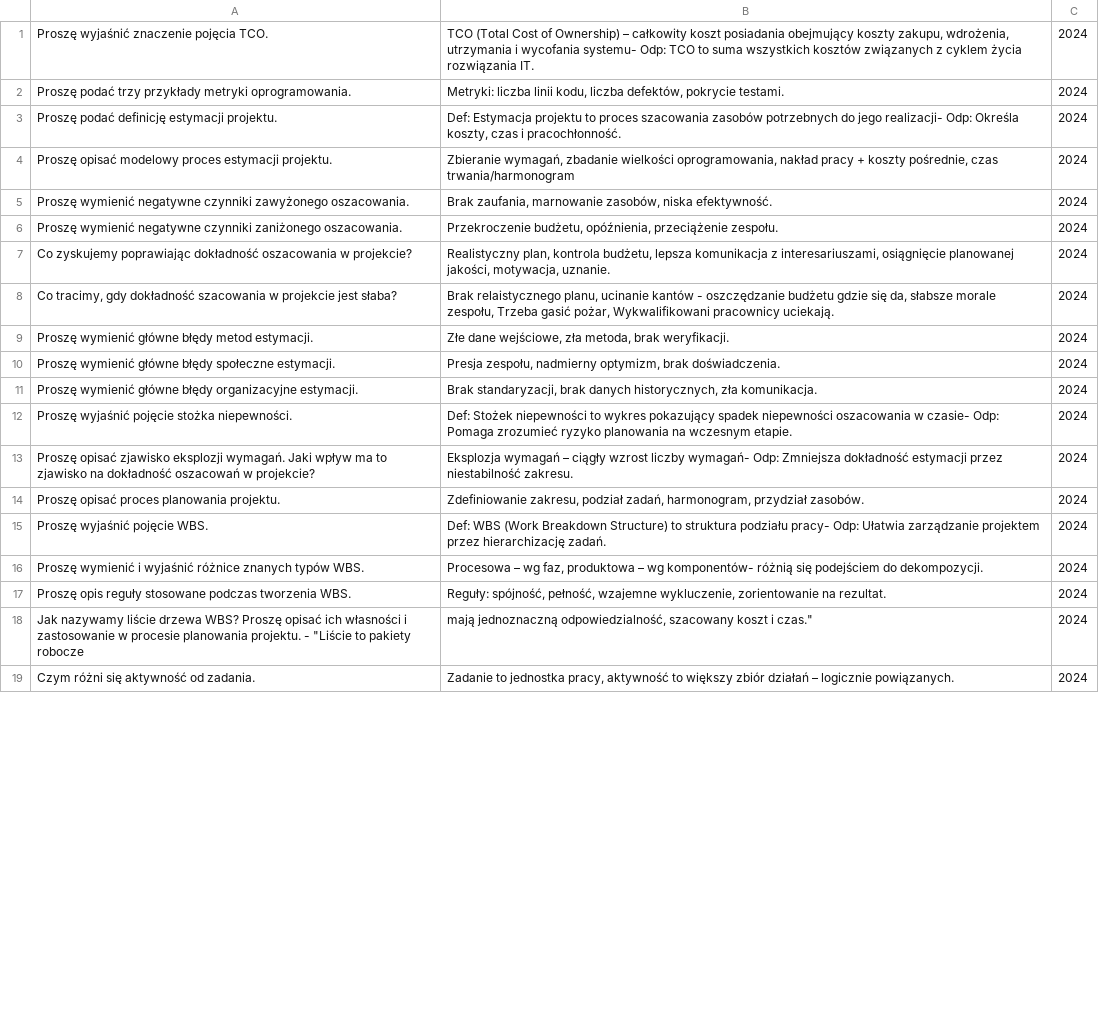
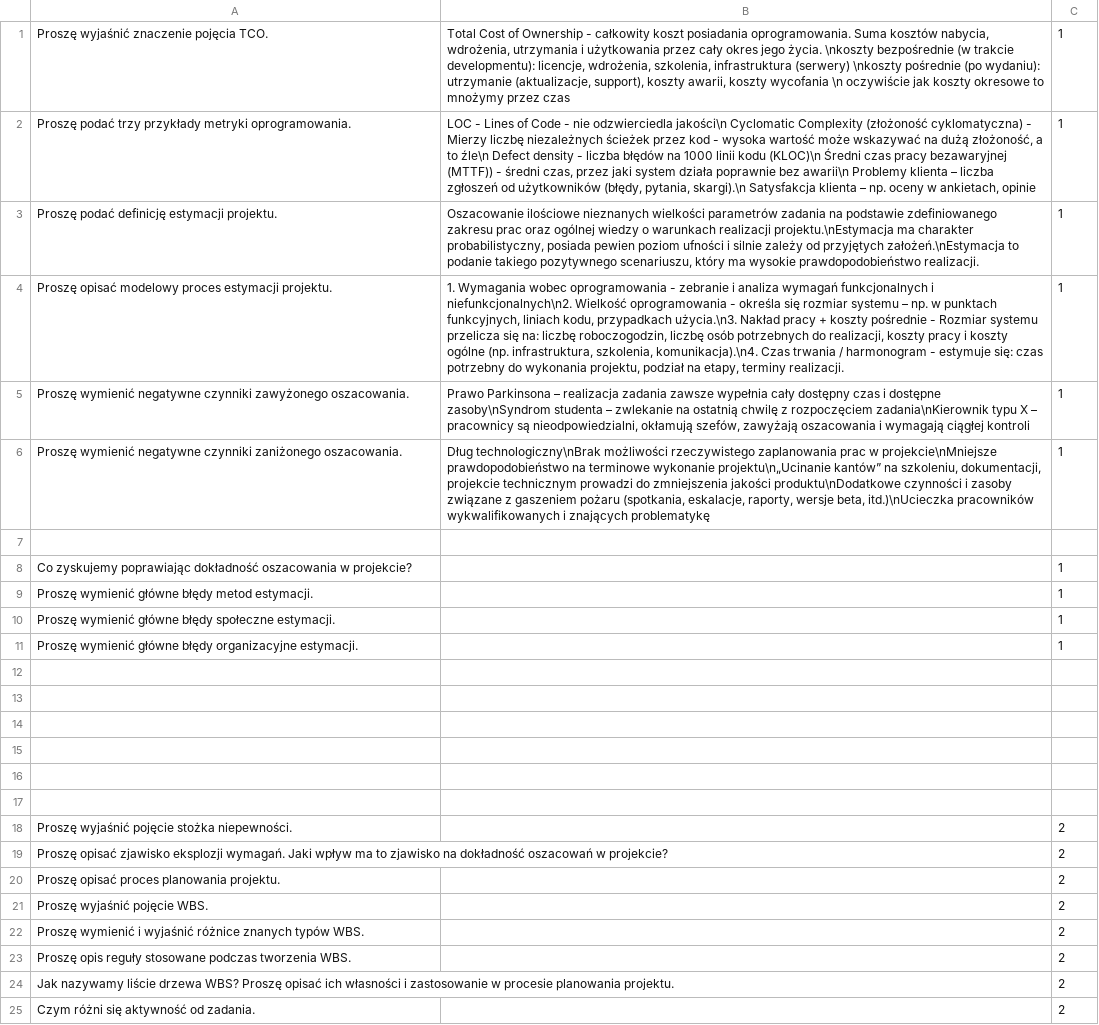
Before and after one commit to CaIiguIa/Wejsciowkowo, a CSV file: datasets/EstymacjaOprogramowania.csv, drawn as a sheet; only a part is shown; removed rows and columns are numbered as before the commit, all else as after; the diff covers the shown part only; the diff names each change by its address in the sheet, - before the commit and + after, or states it on an @@ line.

```diff
--- a/datasets/EstymacjaOprogramowania.csv
+++ b/datasets/EstymacjaOprogramowania.csv
-B1: TCO (Total Cost of Ownership) – całkowity koszt posiadania obejmujący koszty zakupu, wdrożenia, utrzymania i wycofania systemu- Odp: TCO to suma wszystkich kosztów związanych z cyklem życia rozwiązania IT.
+B1: Total Cost of Ownership - całkowity koszt posiadania oprogramowania. Suma kosztów nabycia, wdrożenia, utrzymania i użytkowania przez cały okres jego życia. \nkoszty bezpośrednie (w trakcie developmentu): licencje, wdrożenia, szkolenia, infrastruktura (serwery) \nkoszty pośrednie (po wydaniu): utrzymanie (aktualizacje, support), koszty awarii, koszty wycofania \n oczywiście jak koszty okresowe to mnożymy przez czas
-C1:C6: 2024
+C1:C6: 1
-B2: Metryki: liczba linii kodu, liczba defektów, pokrycie testami.
+B2: LOC - Lines of Code - nie odzwierciedla jakości\n Cyclomatic Complexity (złożoność cyklomatyczna) - Mierzy liczbę niezależnych ścieżek przez kod - wysoka wartość może wskazywać na dużą złożoność, a to źle\n Defect density - liczba błędów na 1000 linii kodu (KLOC)\n Średni czas pracy bezawaryjnej (MTTF)) - średni czas, przez jaki system działa poprawnie bez awarii\n Problemy klienta – liczba zgłoszeń od użytkowników (błędy, pytania, skargi).\n Satysfakcja klienta – np. oceny w ankietach, opinie
-B3: Def: Estymacja projektu to proces szacowania zasobów potrzebnych do jego realizacji- Odp: Określa koszty, czas i pracochłonność.
+B3: Oszacowanie ilościowe nieznanych wielkości parametrów zadania na podstawie zdefiniowanego zakresu prac oraz ogólnej wiedzy o warunkach realizacji projektu.\nEstymacja ma charakter probabilistyczny, posiada pewien poziom ufności i silnie zależy od przyjętych założeń.\nEstymacja to podanie takiego pozytywnego scenariuszu, który ma wysokie prawdopodobieństwo realizacji.
-B4: Zbieranie wymagań, zbadanie wielkości oprogramowania, nakład pracy + koszty pośrednie, czas trwania/harmonogram
+B4: 1. Wymagania wobec oprogramowania - zebranie i analiza wymagań funkcjonalnych i niefunkcjonalnych\n2. Wielkość oprogramowania - określa się rozmiar systemu – np. w punktach funkcyjnych, liniach kodu, przypadkach użycia.\n3. Nakład pracy + koszty pośrednie - Rozmiar systemu przelicza się na: liczbę roboczogodzin, liczbę osób potrzebnych do realizacji, koszty pracy i koszty ogólne (np. infrastruktura, szkolenia, komunikacja).\n4. Czas trwania / harmonogram - estymuje się: czas potrzebny do wykonania projektu, podział na etapy, terminy realizacji.
-B5: Brak zaufania, marnowanie zasobów, niska efektywność.
+B5: Prawo Parkinsona – realizacja zadania zawsze wypełnia cały dostępny czas i dostępne zasoby\nSyndrom studenta – zwlekanie na ostatnią chwilę z rozpoczęciem zadania\nKierownik typu X – pracownicy są nieodpowiedzialni, okłamują szefów, zawyżają oszacowania i wymagają ciągłej kontroli
-B6: Przekroczenie budżetu, opóźnienia, przeciążenie zespołu.
+B6: Dług technologiczny\nBrak możliwości rzeczywistego zaplanowania prac w projekcie\nMniejsze prawdopodobieństwo na terminowe wykonanie projektu\n„Ucinanie kantów” na szkoleniu, dokumentacji, projekcie technicznym prowadzi do zmniejszenia jakości produktu\nDodatkowe czynności i zasoby związane z gaszeniem pożaru (spotkania, eskalacje, raporty, wersje beta, itd.)\nUcieczka pracowników wykwalifikowanych i znających problematykę
+row 7: (empty)
-B8: Realistyczny plan, kontrola budżetu, lepsza komunikacja z interesariuszami, osiągnięcie planowanej jakości, motywacja, uznanie.
+B8: (empty)
-C8: 2024
+C8: 1
-row 8: Co tracimy, gdy dokładność szacowania w projekcie jest słaba? | Brak relaistycznego planu, ucinanie kantów - oszczędzanie budżetu gdzie się da, słabsze morale zespołu, Trzeba gasić pożar, Wykwalifikowani pracownicy uciekają. | 2024
-B9: Złe dane wejściowe, zła metoda, brak weryfikacji.
+B9: (empty)
-C9:C11: 2024
+C9:C11: 1
-B10: Presja zespołu, nadmierny optymizm, brak doświadczenia.
+B10: (empty)
-B11: Brak standaryzacji, brak danych historycznych, zła komunikacja.
+B11: (empty)
+row 12: (empty)
+row 13: (empty)
+row 14: (empty)
+row 15: (empty)
+row 16: (empty)
+row 17: (empty)
-B18: Def: Stożek niepewności to wykres pokazujący spadek niepewności oszacowania w czasie- Odp: Pomaga zrozumieć ryzyko planowania na wczesnym etapie.
+B18: (empty)
-C18:C23: 2024
+C18:C23: 2
-B19: Eksplozja wymagań – ciągły wzrost liczby wymagań- Odp: Zmniejsza dokładność estymacji przez niestabilność zakresu.
+B19: (empty)
-B20: Zdefiniowanie zakresu, podział zadań, harmonogram, przydział zasobów.
+B20: (empty)
-B21: Def: WBS (Work Breakdown Structure) to struktura podziału pracy- Odp: Ułatwia zarządzanie projektem przez hierarchizację zadań.
+B21: (empty)
-B22: Procesowa – wg faz, produktowa – wg komponentów- różnią się podejściem do dekompozycji.
+B22: (empty)
-B23: Reguły: spójność, pełność, wzajemne wykluczenie, zorientowanie na rezultat.
+B23: (empty)
-row 18: Jak nazywamy liście drzewa WBS? Proszę opisać ich własności i zastosowanie w procesie planowania projektu. - "Liście to pakiety robocze | mają jednoznaczną odpowiedzialność, szacowany koszt i czas." | 2024
+row 24: Jak nazywamy liście drzewa WBS? Proszę opisać ich własności i zastosowanie w procesie planowania projektu. |  | 2
-B25: Zadanie to jednostka pracy, aktywność to większy zbiór działań – logicznie powiązanych.
+B25: (empty)
-C25: 2024
+C25: 2
```
Also changed, not shown: 2 added rows, 2 removed rows and 60 edited cells elsewhere in this file.
